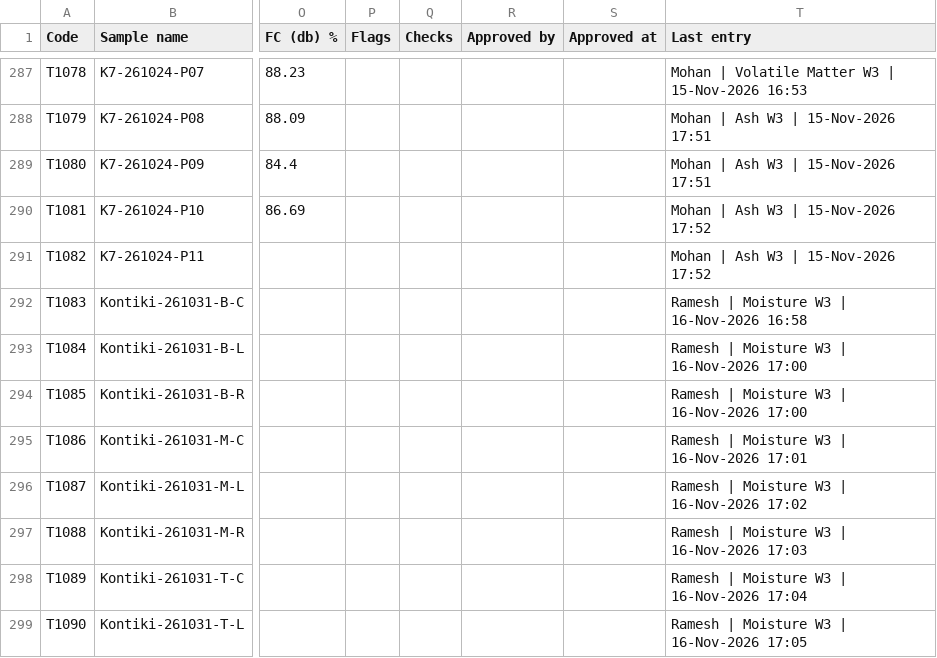
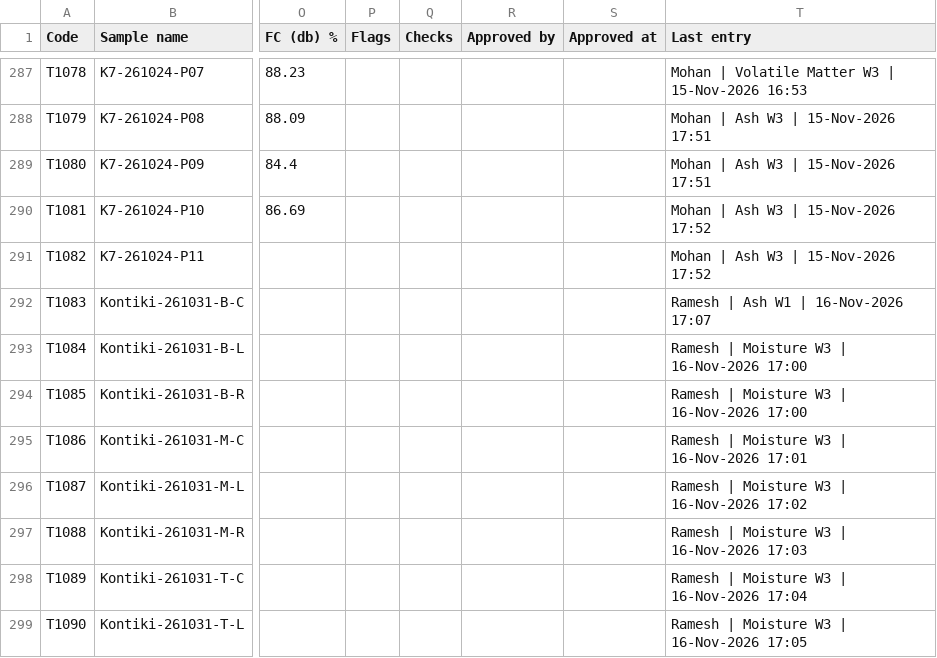
Before and after one commit to Climitra/weighing_data_QR, a CSV file: results.csv, drawn as a sheet; only a part is shown, gaps mark what is left out; the diff names each change by its address in the sheet, - before the commit and + after, or states it on an @@ line.

```diff
--- a/results.csv
+++ b/results.csv
-T292 (Last entry): Ramesh | Moisture W3 | 16-Nov-2026 16:58
+T292 (Last entry): Ramesh | Ash W1 | 16-Nov-2026 17:07
```
Also changed, not shown: 1 other file.
